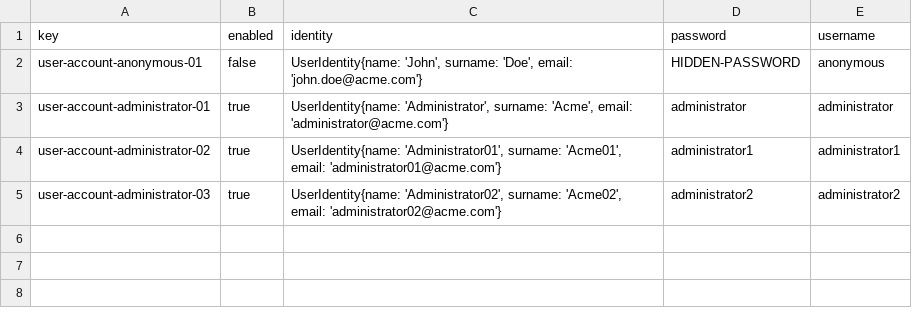
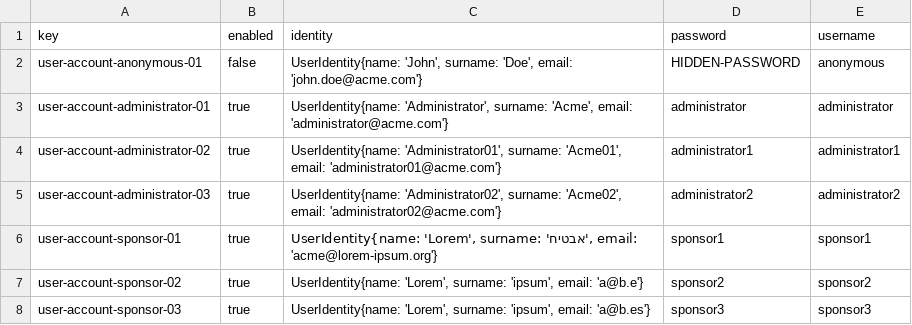
Before and after one commit to G063/Acme-Starters-C, a CSV file: src/main/resources/WEB-INF/data/initial/batch-01/user-account.csv, drawn as a sheet; the diff names each change by its address in the sheet, - before the commit and + after, or states it on an @@ line.

Commit message:
inclusión de 3 cuentas de sponsors en initial

```diff
--- a/src/main/resources/WEB-INF/data/initial/batch-01/user-account.csv
+++ b/src/main/resources/WEB-INF/data/initial/batch-01/user-account.csv
+row 6: user-account-sponsor-01 | true | UserIdentity{name: 'Lorem', surname: 'אבטיח', email: 'acme@lorem-ipsum.org'} | sponsor1 | sponsor1
+row 7: user-account-sponsor-02 | true | UserIdentity{name: 'Lorem', surname: 'ipsum', email: 'a@b.e'} | sponsor2 | sponsor2
+row 8: user-account-sponsor-03 | true | UserIdentity{name: 'Lorem', surname: 'ipsum', email: 'a@b.es'} | sponsor3 | sponsor3
```
